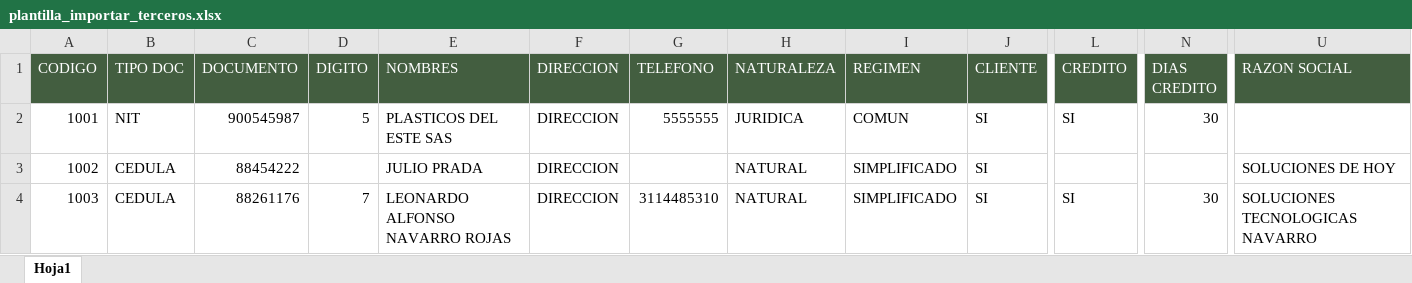
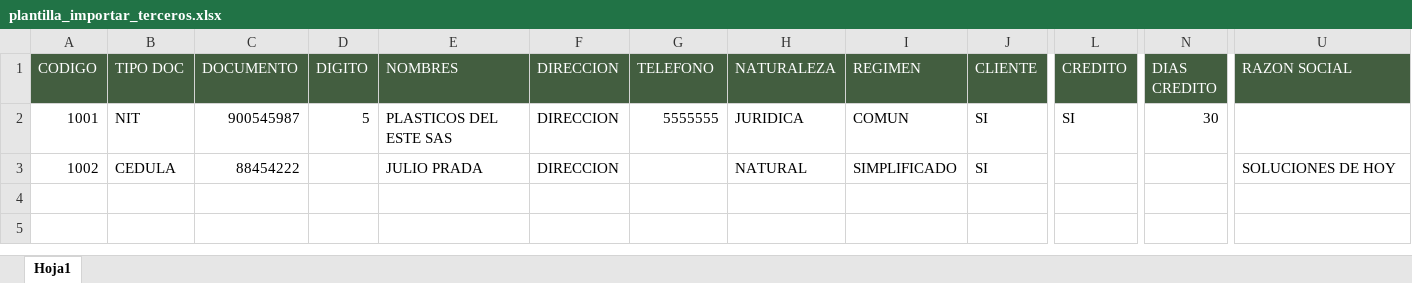
Before and after one commit to leonard1982/bibliasoft, an Excel workbook: _lib/libraries/grp/varios/plantilla_importar_terceros.xlsx, sheet Hoja1, drawn as a sheet; only a part is shown, gaps mark what is left out; values as stored, in another font and other column widths than the file's, no borders; rows hold the shown columns only; the diff names each change by its address in the sheet, - before the commit and + after, or states it on an @@ line.

```diff
--- a/_lib/libraries/grp/varios/plantilla_importar_terceros.xlsx (sheet Hoja1)
+++ b/_lib/libraries/grp/varios/plantilla_importar_terceros.xlsx (sheet Hoja1)
-row 4: 1003 | CEDULA | 88261176 | 7 | LEONARDO ALFONSO NAVARRO ROJAS | DIRECCION | 3114485310 | NATURAL | SIMPLIFICADO | SI | SI | 30 | SOLUCIONES TECNOLOGICAS NAVARRO
```
Also changed, not shown: 3 other files.
